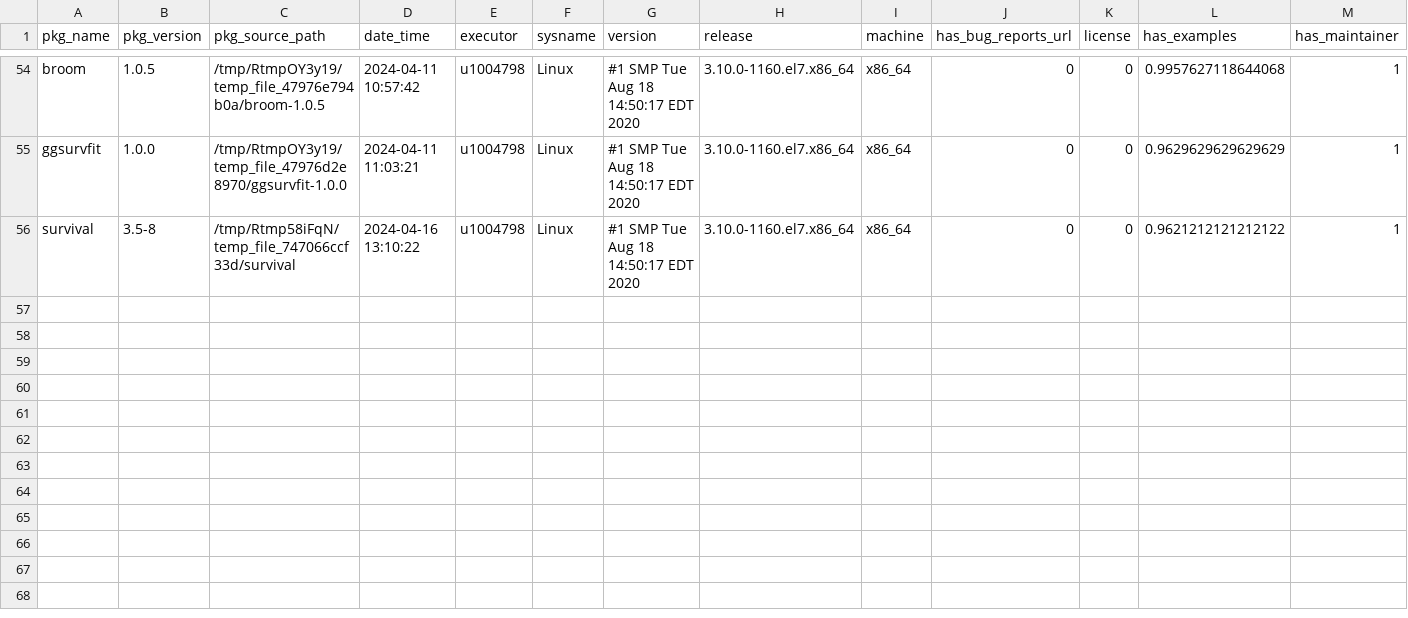
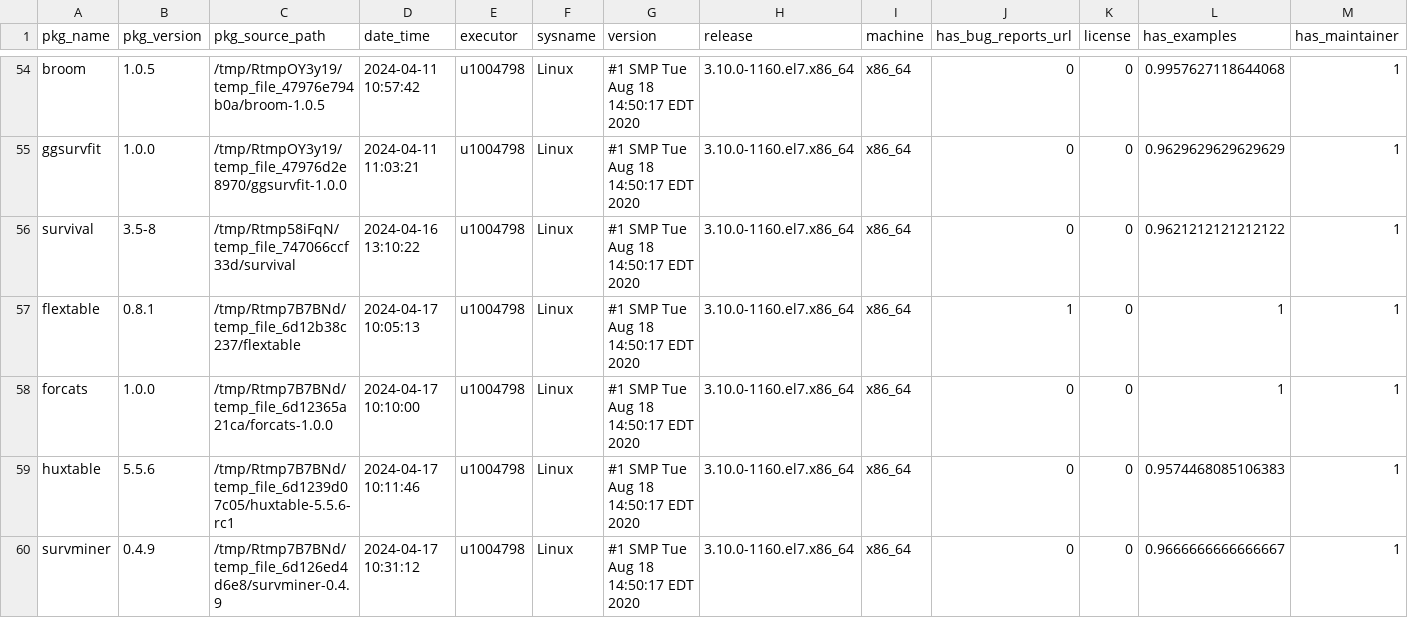
Before and after one commit to Sanofi-Public/risk.assessr, a CSV file: inst/extdata/riskdata_results.csv, drawn as a sheet; only a part is shown, gaps mark what is left out; rows hold the shown columns only; the diff names each change by its address in the sheet, - before the commit and + after, or states it on an @@ line.

Commit message:
add stats data flextable huxtable forcats survminer build-args on

```diff
--- a/inst/extdata/riskdata_results.csv
+++ b/inst/extdata/riskdata_results.csv
+row 57: flextable | 0.8.1 | /tmp/Rtmp7B7BNd/temp_file_6d12b38c237/flextable | 2024-04-17 10:05:13 | u1004798 | Linux | #1 SMP Tue Aug 18 14:50:17 EDT 2020 | 3.10.0-1160.el7.x86_64 | x86_64 | 1 | 0 | 1 | 1
+row 58: forcats | 1.0.0 | /tmp/Rtmp7B7BNd/temp_file_6d12365a21ca/forcats-1.0.0 | 2024-04-17 10:10:00 | u1004798 | Linux | #1 SMP Tue Aug 18 14:50:17 EDT 2020 | 3.10.0-1160.el7.x86_64 | x86_64 | 0 | 0 | 1 | 1
+row 59: huxtable | 5.5.6 | /tmp/Rtmp7B7BNd/temp_file_6d1239d07c05/huxtable-5.5.6-rc1 | 2024-04-17 10:11:46 | u1004798 | Linux | #1 SMP Tue Aug 18 14:50:17 EDT 2020 | 3.10.0-1160.el7.x86_64 | x86_64 | 0 | 0 | 0.9574468085106383 | 1
+row 60: survminer | 0.4.9 | /tmp/Rtmp7B7BNd/temp_file_6d126ed4d6e8/survminer-0.4.9 | 2024-04-17 10:31:12 | u1004798 | Linux | #1 SMP Tue Aug 18 14:50:17 EDT 2020 | 3.10.0-1160.el7.x86_64 | x86_64 | 0 | 0 | 0.9666666666666667 | 1
```
Also changed, not shown: 8 other files.
